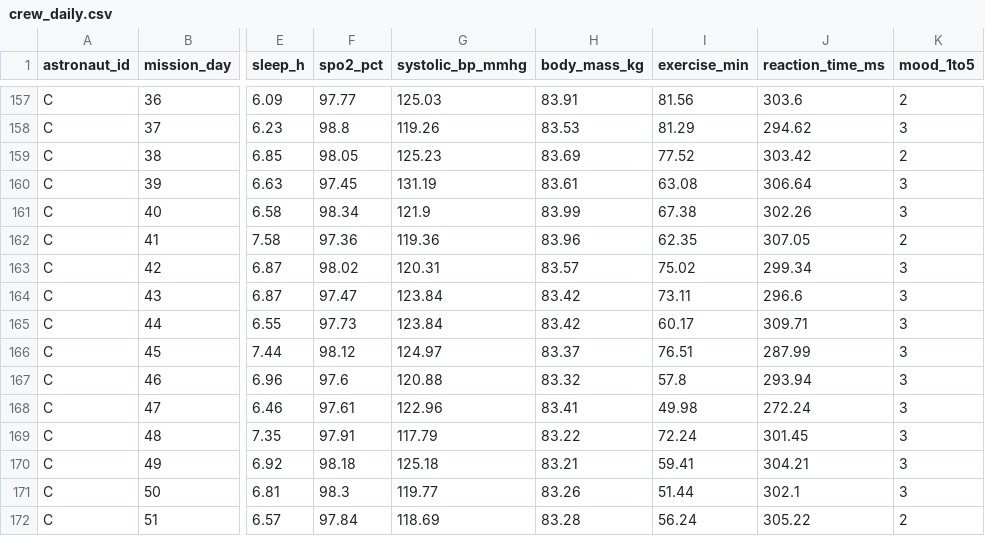
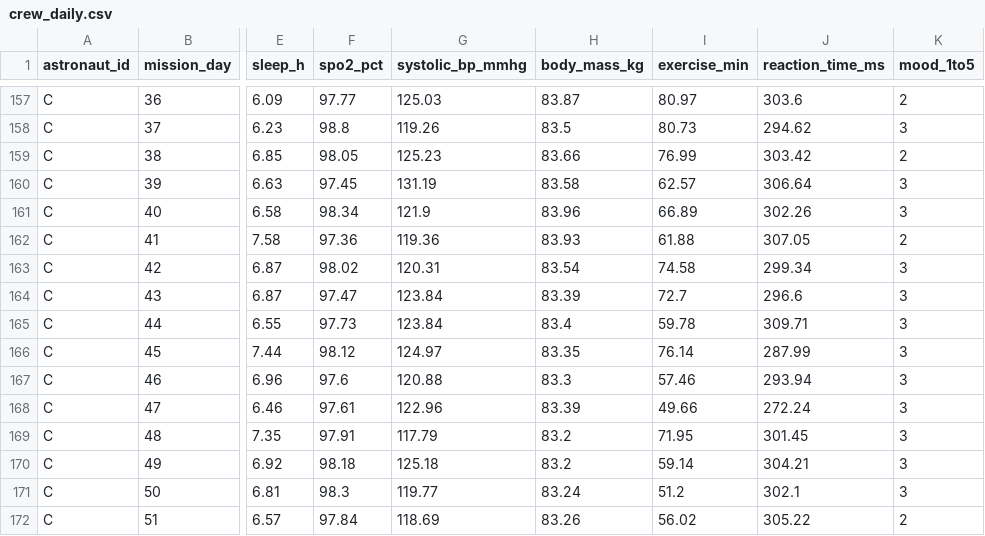
Before and after one commit to NeeleshKarthikeyan/nasa-space-apps-health-monitoring, a CSV file: data/processed/crew_daily.csv, drawn as a sheet; only a part is shown, gaps mark what is left out; the diff covers the shown part only; the diff names each change by its address in the sheet, - before the commit and + after, or states it on an @@ line.

```diff
--- a/data/processed/crew_daily.csv
+++ b/data/processed/crew_daily.csv
-H157 (body_mass_kg): 83.91
+H157 (body_mass_kg): 83.87
-I157 (exercise_min): 81.56
+I157 (exercise_min): 80.97
-H158 (body_mass_kg): 83.53
+H158 (body_mass_kg): 83.5
-I158 (exercise_min): 81.29
+I158 (exercise_min): 80.73
-H159 (body_mass_kg): 83.69
+H159 (body_mass_kg): 83.66
-I159 (exercise_min): 77.52
+I159 (exercise_min): 76.99
-H160 (body_mass_kg): 83.61
+H160 (body_mass_kg): 83.58
-I160 (exercise_min): 63.08
+I160 (exercise_min): 62.57
-H161 (body_mass_kg): 83.99
+H161 (body_mass_kg): 83.96
-I161 (exercise_min): 67.38
+I161 (exercise_min): 66.89
-H162 (body_mass_kg): 83.96
+H162 (body_mass_kg): 83.93
-I162 (exercise_min): 62.35
+I162 (exercise_min): 61.88
-H163 (body_mass_kg): 83.57
+H163 (body_mass_kg): 83.54
-I163 (exercise_min): 75.02
+I163 (exercise_min): 74.58
-H164 (body_mass_kg): 83.42
+H164 (body_mass_kg): 83.39
-I164 (exercise_min): 73.11
+I164 (exercise_min): 72.7
-H165 (body_mass_kg): 83.42
+H165 (body_mass_kg): 83.4
-I165 (exercise_min): 60.17
+I165 (exercise_min): 59.78
-H166 (body_mass_kg): 83.37
+H166 (body_mass_kg): 83.35
-I166 (exercise_min): 76.51
+I166 (exercise_min): 76.14
-H167 (body_mass_kg): 83.32
+H167 (body_mass_kg): 83.3
-I167 (exercise_min): 57.8
+I167 (exercise_min): 57.46
-H168 (body_mass_kg): 83.41
+H168 (body_mass_kg): 83.39
-I168 (exercise_min): 49.98
+I168 (exercise_min): 49.66
-H169 (body_mass_kg): 83.22
+H169 (body_mass_kg): 83.2
-I169 (exercise_min): 72.24
+I169 (exercise_min): 71.95
-H170 (body_mass_kg): 83.21
+H170 (body_mass_kg): 83.2
-I170 (exercise_min): 59.41
+I170 (exercise_min): 59.14
-H171 (body_mass_kg): 83.26
+H171 (body_mass_kg): 83.24
-I171 (exercise_min): 51.44
+I171 (exercise_min): 51.2
-H172 (body_mass_kg): 83.28
+H172 (body_mass_kg): 83.26
-I172 (exercise_min): 56.24
+I172 (exercise_min): 56.02
```
Also changed, not shown: 94 edited cells elsewhere in this file, data/raw/crew_daily_raw.csv, 4 other files.
